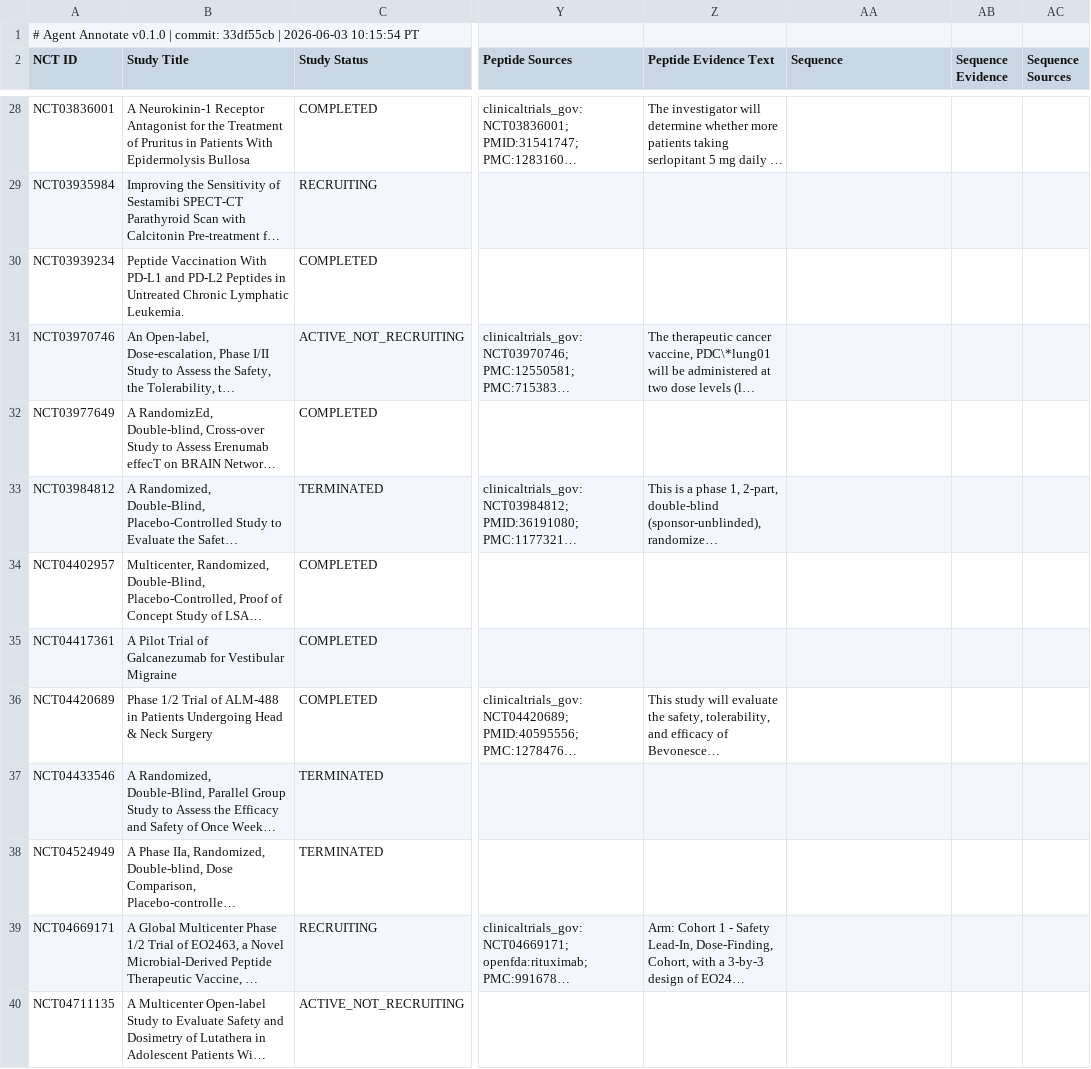
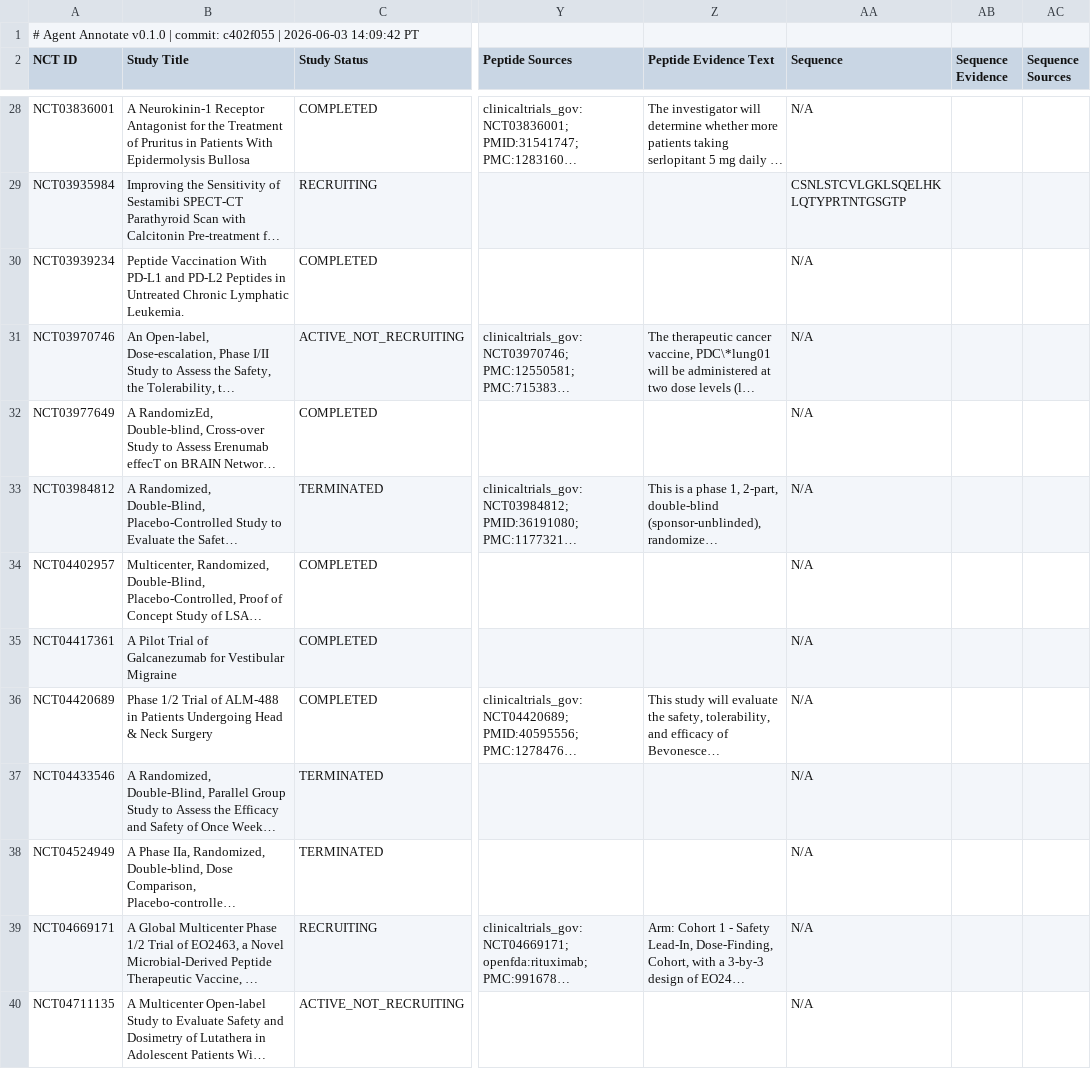
Before and after one commit to emilyyzhangg/AMP_LLMs, a CSV file: amp_llm_v3/standalone modules/agent_annotate/scripts/dataset_v42_11/test_b9301e02fef5.csv, drawn as a sheet; only a part is shown, gaps mark what is left out; long unchanged cells end in …; the diff covers the shown part only; the diff names each change by its address in the sheet, - before the commit and + after, or states it on an @@ line.

Commit message:
output_service: fix dropped sequence column in standard CSV + regen dataset
generate_standard_csv was silently dropping the sequence field because
the col_map dict in _extract_row listed only 5 of 6 annotation fields
(classification, delivery_mode, outcome, reason_for_failure, peptide).
The sequence row would get written to row["sequence"] (lowercase
fallback), but DictWriter only emits keys from STANDARD_COLUMNS where
the column is "Sequence" (capital S) — so every Sequence / Sequence
Evidence / Sequence Sources / Sequence Evidence Text cell stayed
empty in the output, despite the underlying job JSON containing the
agent's sequence emissions.

Fix: add "sequence": "Sequence" to col_map. One line.

Regenerated all four files in scripts/dataset_v42_11/ from the same
job JSONs. New row counts:
- 241 / 685 Peptide=True rows now carry an amino-acid sequence
  (matches the scoring rate ~35%); 404 are genuine N/A (the data-
  bound synthetic-analog / coded-drug class); the rest are short
  or non-AA strings already present in the underlying JSONs.

Example sequences now in the CSV:
  NCT00001827  LLGRNSFEV          (gp100:209-217 peptide)
  NCT01654120  HAEGTFTSDVSSYLEGQAAKEFIAWLVRGRG  (semaglutide)

Full CSV was unaffected (those columns key off lowercase field
names, not col_name).

```diff
--- a/amp_llm_v3/standalone modules/agent_annotate/scripts/dataset_v42_11/test_b9301e02fef5.csv
+++ b/amp_llm_v3/standalone modules/agent_annotate/scripts/dataset_v42_11/test_b9301e02fef5.csv
-A1 (NCT ID): …| commit: 33df55cb | 2026-06-03 10:15:54 PT
+A1 (NCT ID): …| commit: c402f055 | 2026-06-03 14:09:42 PT
-AA28 (Sequence): (empty)
+AA28 (Sequence): N/A
-AA29 (Sequence): (empty)
+AA29 (Sequence): CSNLSTCVLGKLSQELHKLQTYPRTNTGSGTP
-AA30:AA40 (Sequence): (empty)
+AA30:AA40 (Sequence): N/A
```
Also changed, not shown: 87 edited cells elsewhere in this file, amp_llm_v3/standalone modules/agent_annotate/scripts/dataset_v42_11/val_8d9398b0af66.csv, 3 other files.
